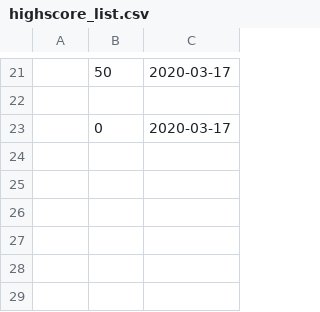
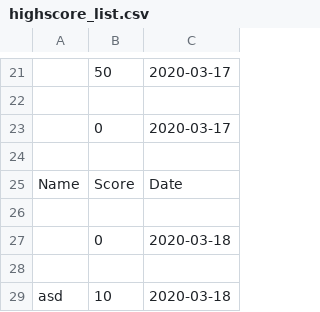
Before and after one commit to landordie/landordie, a CSV file: highscore_list.csv, drawn as a sheet; only a part is shown, gaps mark what is left out; the diff names each change by its address in the sheet, - before the commit and + after, or states it on an @@ line.

```diff
--- a/highscore_list.csv
+++ b/highscore_list.csv
+row 24: (empty)
+row 25: Name | Score | Date
+row 26: (empty)
+row 27:  | 0 | 2020-03-18
+row 28: (empty)
+row 29: asd | 10 | 2020-03-18
```
Also changed, not shown: 4 other files.
